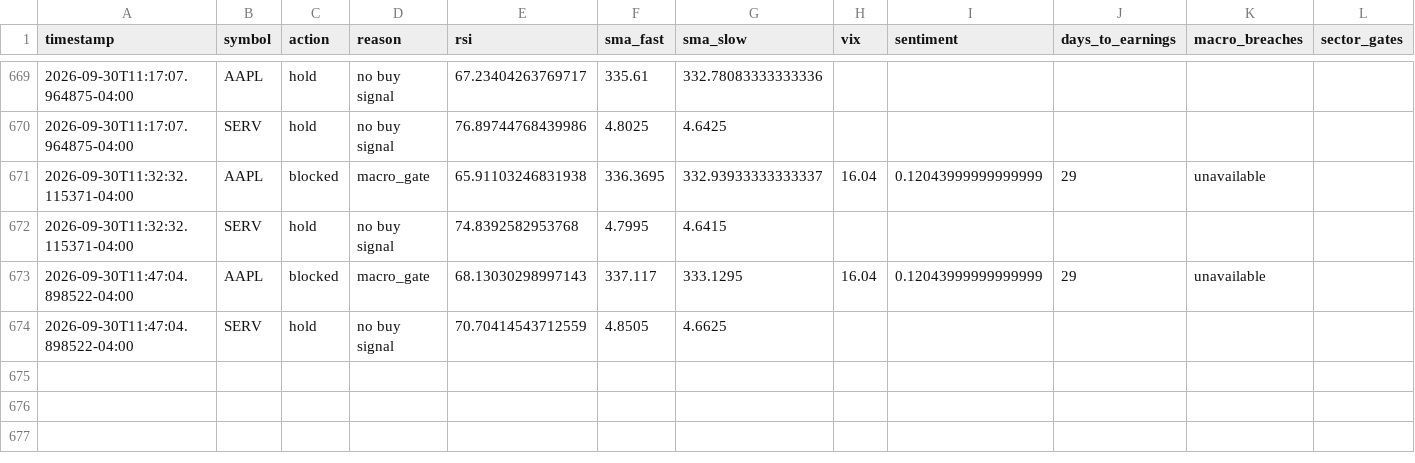
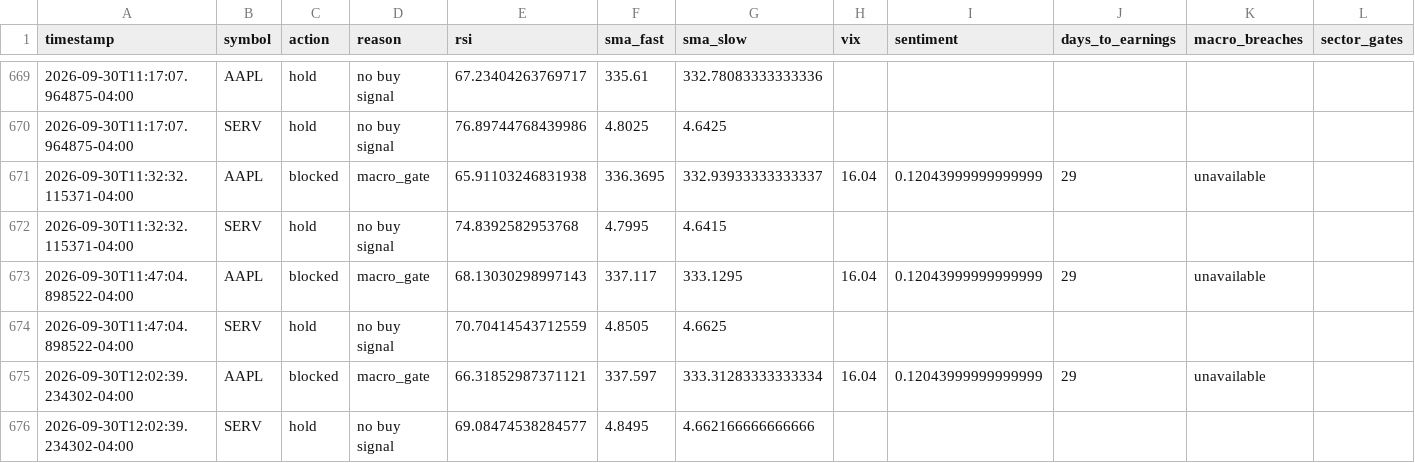
Before and after one commit to SinbadTheExplorer/graywind, a CSV file: state/small/decision_log.csv, drawn as a sheet; only a part is shown, gaps mark what is left out.

```diff
--- a/state/small/decision_log.csv
+++ b/state/small/decision_log.csv
@@ -674 +674,3 @@ timestamp,symbol,action,reason,rsi,sma_fast,sma_slow,vix,sentiment,days_to_earni
 2026-09-30T11:47:04.898522-04:00,SERV,hold,no buy signal,70.70414543712559,4.8505,4.6625,,,,,
+2026-09-30T12:02:39.234302-04:00,AAPL,blocked,macro_gate,66.31852987371121,337.597,333.31283333333334,16.04,0.12043999999999999,29,unavailable,
+2026-09-30T12:02:39.234302-04:00,SERV,hold,no buy signal,69.08474538284577,4.8495,4.662166666666666,,,,,
```
Also changed, not shown: dashboard-data/small/equity_curve.csv, dashboard-data/small/status.csv.
